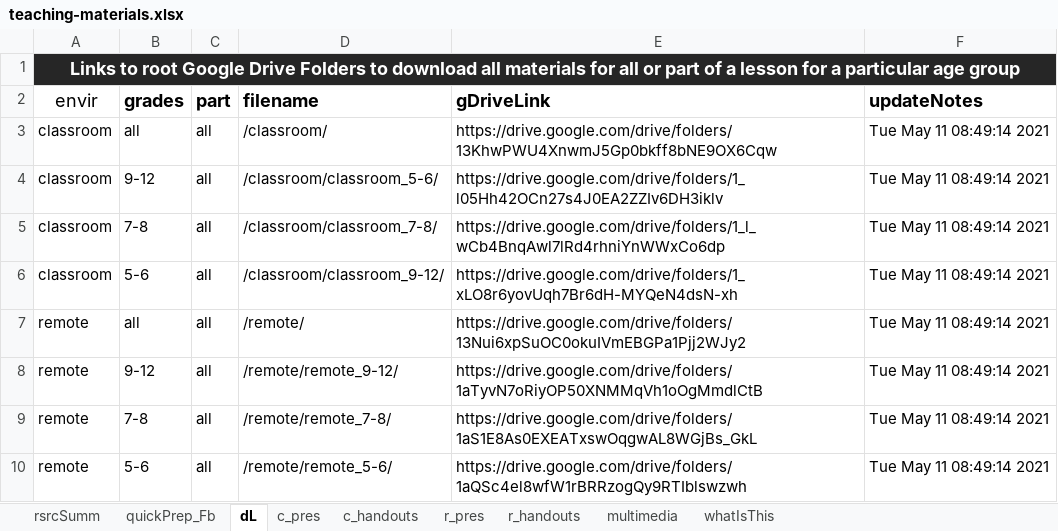
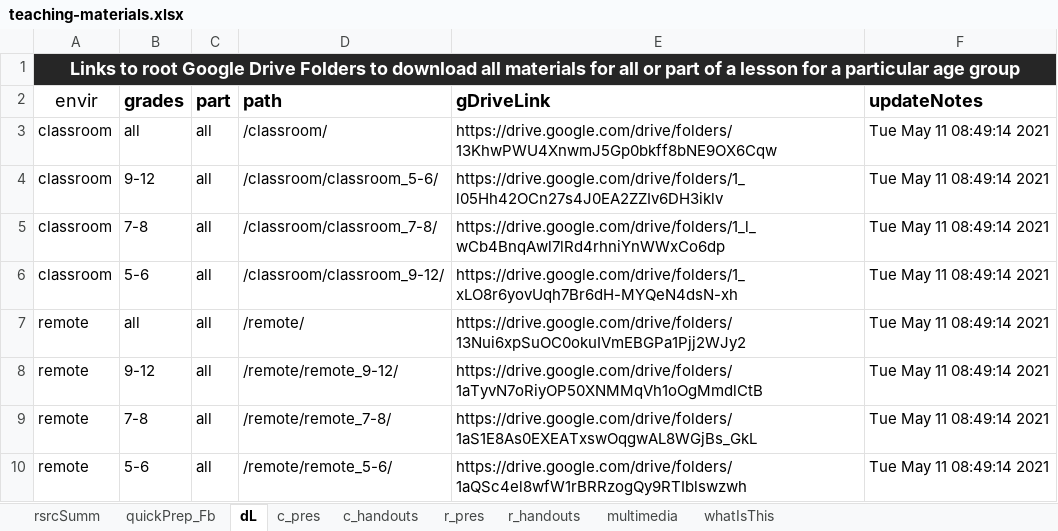
Before and after one commit to galacticpolymath/galacticPubs, an Excel workbook: meta/teaching-materials.xlsx, sheet dL, drawn as a sheet; values as stored, in another font and other column widths than the file's, no borders; conditional formats not drawn; the diff names each change by its address in the sheet, - before the commit and + after, or states it on an @@ line.

Commit message:
overhauling updateTeachingMatLinks to use drive_find instead of drive_ls for MAJOR speed improvements. Download section done

```diff
--- a/meta/teaching-materials.xlsx (sheet dL)
+++ b/meta/teaching-materials.xlsx (sheet dL)
-D2: filename
+D2: path
```
Also changed, not shown: 1 other file.
